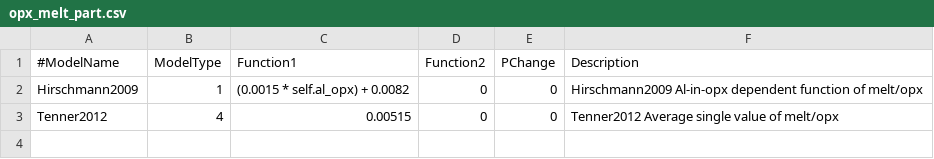
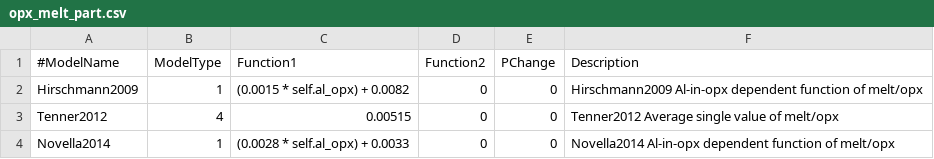
Before and after one commit to sinanozaydin/MATE, a CSV file: mate_src/water_part/opx_melt_part.csv, drawn as a sheet.

Commit message:
fixed co2 on write data and added novella2014 models of melt partition

```diff
--- a/mate_src/water_part/opx_melt_part.csv
+++ b/mate_src/water_part/opx_melt_part.csv
@@ -3 +3,2 @@ Hirschmann2009,1,(0.0015 * self.al_opx) + 0.0082,0,0,Hirschmann2009 Al-in-opx de
 Tenner2012,4,0.00515,0,0,Tenner2012 Average single value of melt/opx
+Novella2014,1,(0.0028 * self.al_opx) + 0.0033,0,0,Novella2014 Al-in-opx dependent function of melt/opx
```
Also changed, not shown: 3 other files.
